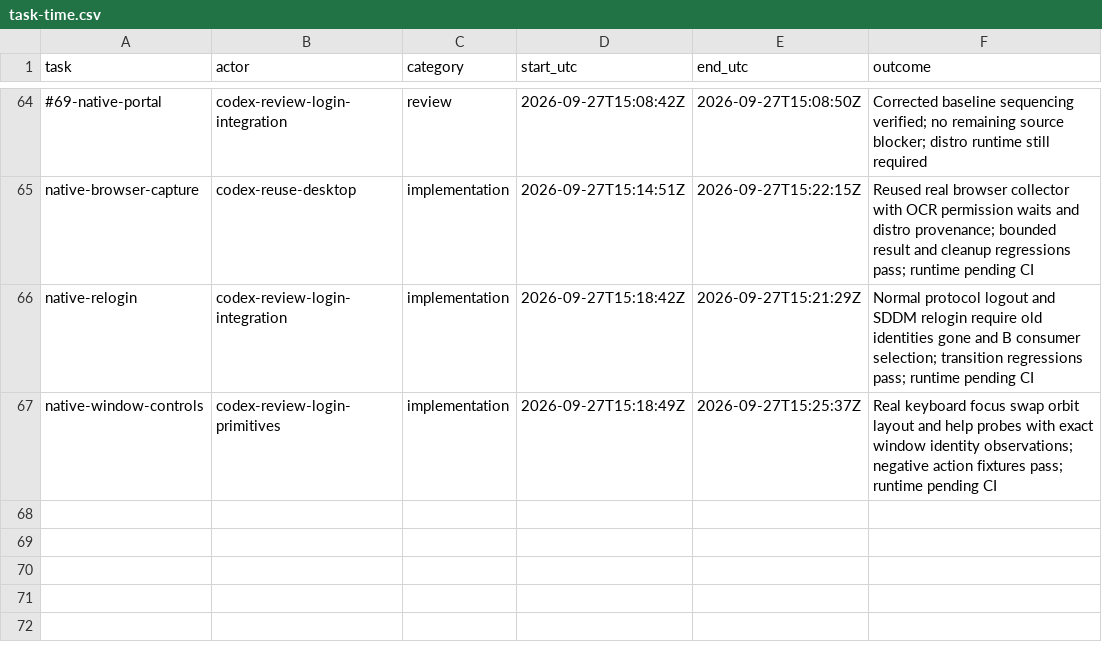
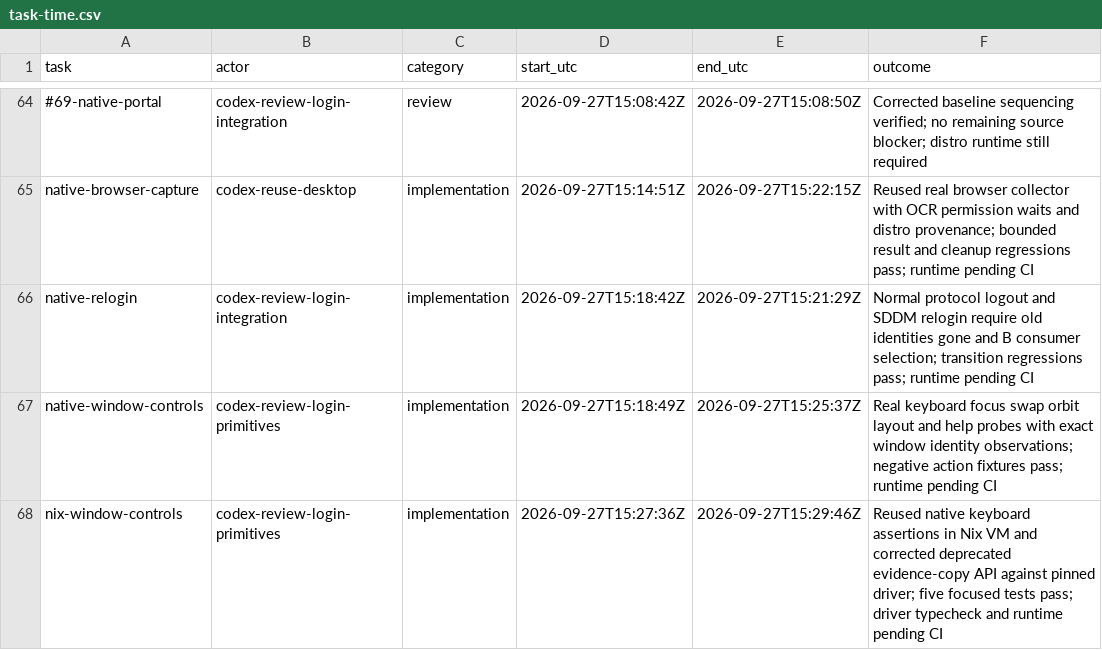
Before and after one commit to Pipeliner/realms-de, a CSV file: docs/task-time.csv, drawn as a sheet; only a part is shown, gaps mark what is left out.

Commit message:
test(nix): reuse installed window journey and current artifact API

```diff
--- a/docs/task-time.csv
+++ b/docs/task-time.csv
@@ -67 +67,2 @@ native-relogin,codex-review-login-integration,implementation,2026-09-27T15:18:42
 native-window-controls,codex-review-login-primitives,implementation,2026-09-27T15:18:49Z,2026-09-27T15:25:37Z,Real keyboard focus swap orbit layout and help probes with exact window identity observations; negative action fixtures pass; runtime pending CI
+nix-window-controls,codex-review-login-primitives,implementation,2026-09-27T15:27:36Z,2026-09-27T15:29:46Z,Reused native keyboard assertions in Nix VM and corrected deprecated evidence-copy API against pinned driver; five focused tests pass; driver typecheck and runtime pending CI
```
Also changed, not shown: 2 other files.
